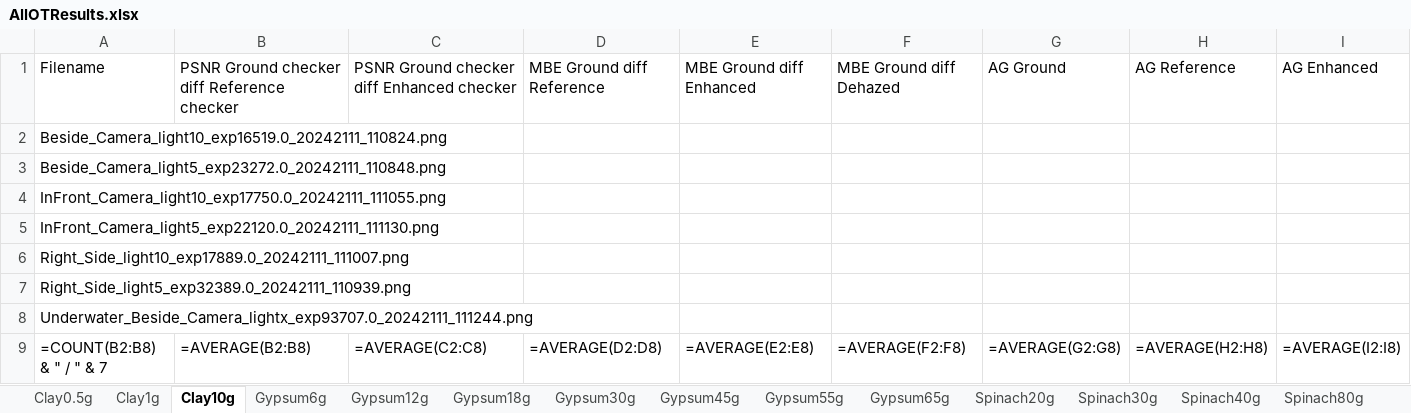
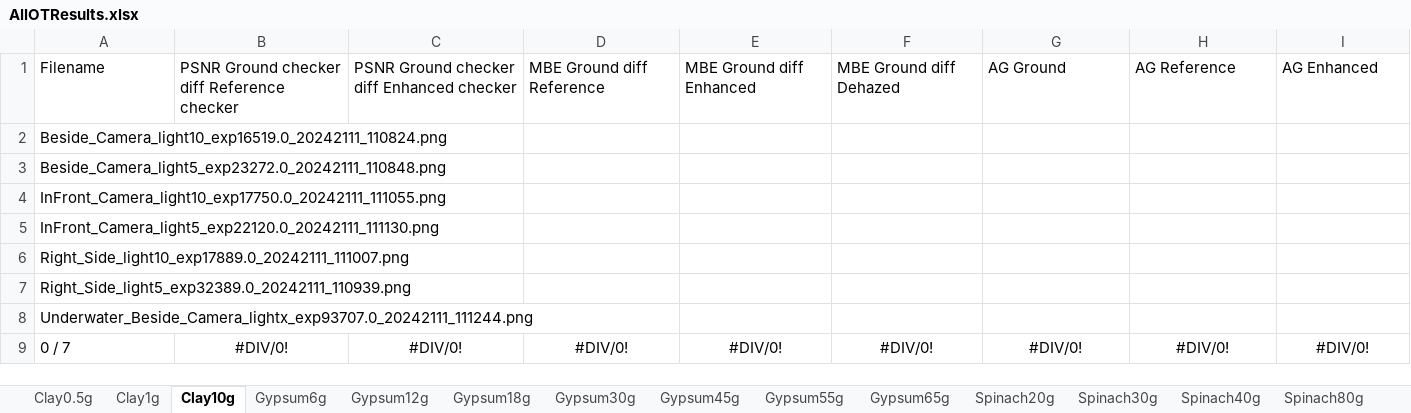
Before and after one commit to jens1906/Robotteknologi-3.-semester, an Excel workbook: P3/Results/Data/Results/With light/AllOTResults.xlsx, sheet Clay10g, drawn as a sheet; only a part is shown; values as stored, in another font and other column widths than the file's, no borders; formulas without a stored value are shown as written; removed rows and columns are numbered as before the commit, all else as after; rows hold the shown columns only; the diff names each change by its address in the sheet, - before the commit and + after, or states it on an @@ line.

```diff
--- a/P3/Results/Data/Results/With light/AllOTResults.xlsx (sheet Clay10g)
+++ b/P3/Results/Data/Results/With light/AllOTResults.xlsx (sheet Clay10g)
-row 9: =COUNT(B2:B8) & " / " & 7 | =AVERAGE(B2:B8) | =AVERAGE(C2:C8) | =AVERAGE(D2:D8) | =AVERAGE(E2:E8) | =AVERAGE(F2:F8) | =AVERAGE(G2:G8) | =AVERAGE(H2:H8) | =AVERAGE(I2:I8)
+row 9: 0 / 7 | #DIV/0! | #DIV/0! | #DIV/0! | #DIV/0! | #DIV/0! | #DIV/0! | #DIV/0! | #DIV/0!
```
Also changed, not shown: sheet Spinach595g, sheet Spinach120g, sheet Spinach160g, sheet Gypsum45g, sheet Clay1g, sheet Gypsum55g, 10 more sheets, other sheet tabs, P3/Results/Data/Results/Without light(inreport)/Reuslts.xlsx, 16 other files.
